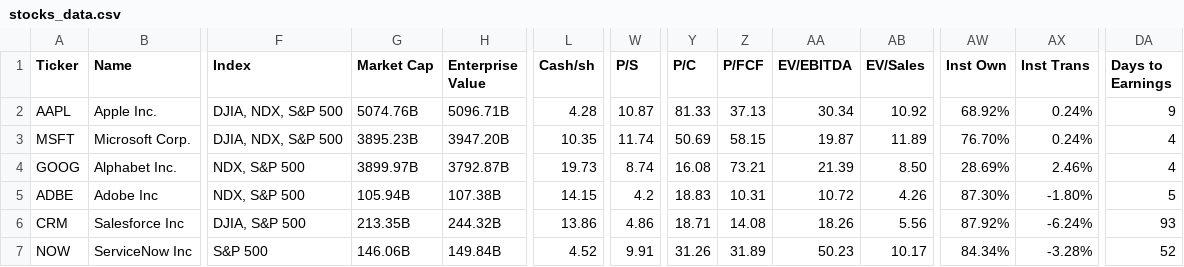
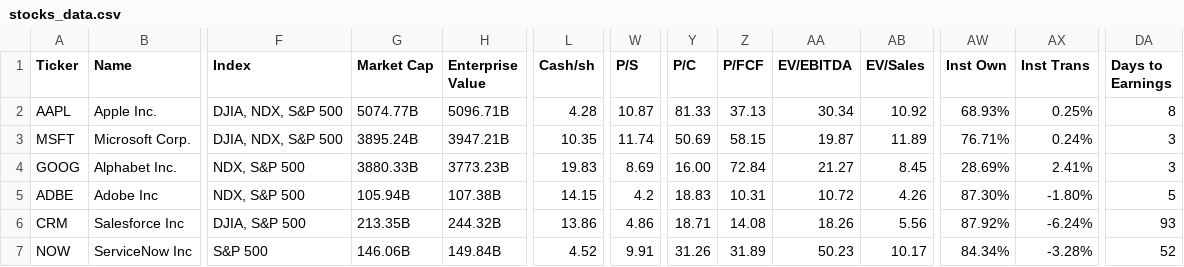
Before and after one commit to saiganesh-tanneru/stock-analyzer, a CSV file: stocks_data.csv, drawn as a sheet; only a part is shown, gaps mark what is left out; the diff names each change by its address in the sheet, - before the commit and + after, or states it on an @@ line.

```diff
--- a/stocks_data.csv
+++ b/stocks_data.csv
-G2 (Market Cap): 5074.76B
+G2 (Market Cap): 5074.77B
-AW2 (Inst Own): 68.92%
+AW2 (Inst Own): 68.93%
-AX2 (Inst Trans): 0.24%
+AX2 (Inst Trans): 0.25%
-DA2 (Days to Earnings): 9
+DA2 (Days to Earnings): 8
-G3 (Market Cap): 3895.23B
+G3 (Market Cap): 3895.24B
-H3 (Enterprise Value): 3947.20B
+H3 (Enterprise Value): 3947.21B
-AW3 (Inst Own): 76.70%
+AW3 (Inst Own): 76.71%
-DA3:DA4 (Days to Earnings): 4
+DA3:DA4 (Days to Earnings): 3
-G4 (Market Cap): 3899.97B
+G4 (Market Cap): 3880.33B
-H4 (Enterprise Value): 3792.87B
+H4 (Enterprise Value): 3773.23B
-L4 (Cash/sh): 19.73
+L4 (Cash/sh): 19.83
-W4 (P/S): 8.74
+W4 (P/S): 8.69
-Y4 (P/C): 16.08
+Y4 (P/C): 16.00
-Z4 (P/FCF): 73.21
+Z4 (P/FCF): 72.84
-AA4 (EV/EBITDA): 21.39
+AA4 (EV/EBITDA): 21.27
-AB4 (EV/Sales): 8.50
+AB4 (EV/Sales): 8.45
-AX4 (Inst Trans): 2.46%
+AX4 (Inst Trans): 2.41%
```
Also changed, not shown: 6 other files.
